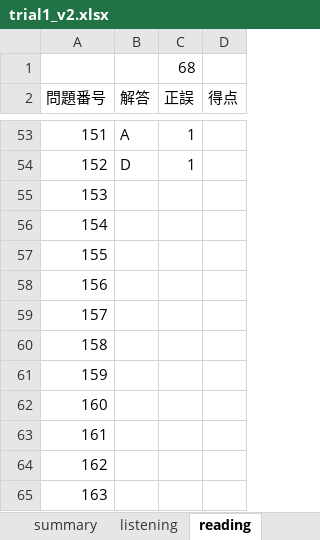
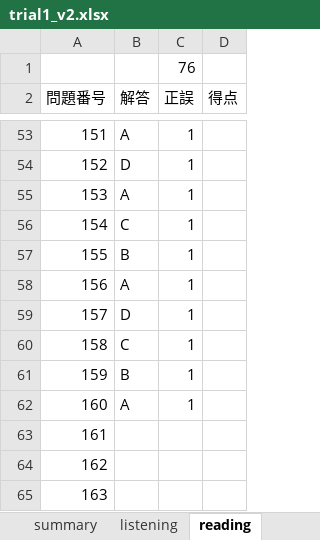
Before and after one commit to Shinichi0713/english-study, an Excel workbook: toeic-test-v5/trial1_v2.xlsx, sheet reading, drawn as a sheet; only a part is shown, gaps mark what is left out; values as stored, in another font and other column widths than the file's, no borders; the diff names each change by its address in the sheet, - before the commit and + after, or states it on an @@ line.

Commit message:
up

```diff
--- a/toeic-test-v5/trial1_v2.xlsx (sheet reading)
+++ b/toeic-test-v5/trial1_v2.xlsx (sheet reading)
-C1 (正誤): 68
+C1 (正誤): 76
-B55 (解答): (empty)
+B55 (解答): A
-C55:C62 (正誤): (empty)
+C55:C62 (正誤): 1
-B56 (解答): (empty)
+B56 (解答): C
-B57 (解答): (empty)
+B57 (解答): B
-B58 (解答): (empty)
+B58 (解答): A
-B59 (解答): (empty)
+B59 (解答): D
-B60 (解答): (empty)
+B60 (解答): C
-B61 (解答): (empty)
+B61 (解答): B
-B62 (解答): (empty)
+B62 (解答): A
```
Also changed, not shown: sheet summary.
